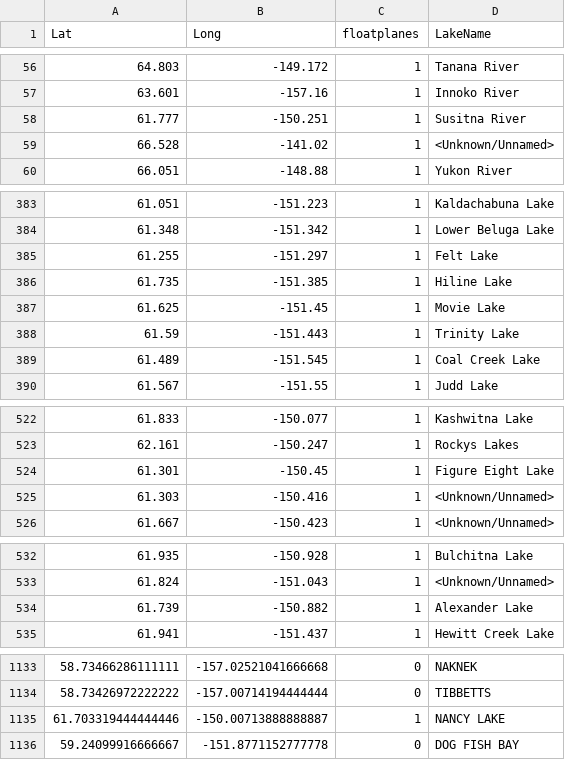
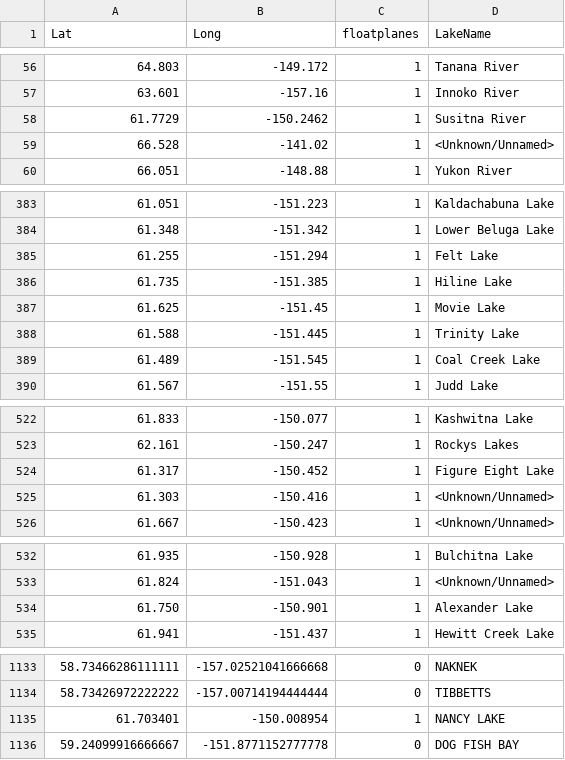
Before and after one commit to kaiverson/FloatplaneLandabilityProblem, a CSV file: flight_data/cleaned.csv, drawn as a sheet; only a part is shown, gaps mark what is left out; the diff covers the shown part only.

Commit message:
adjusted verified landable coordinates that were slightly outside of detected lakes

```diff
--- a/flight_data/cleaned.csv
+++ b/flight_data/cleaned.csv
@@ -57,3 +57,3 @@ Lat,Long,floatplanes,LakeName
 63.601,-157.16,1,Innoko River
-61.777,-150.251,1,Susitna River
+61.7729,-150.2462,1,Susitna River
 66.528,-141.02,1,<Unknown/Unnamed>
@@ -384,6 +384,6 @@ Lat,Long,floatplanes,LakeName
 61.348,-151.342,1,Lower Beluga Lake
-61.255,-151.297,1,Felt Lake
+61.255,-151.294,1,Felt Lake
 61.735,-151.385,1,Hiline Lake
 61.625,-151.45,1,Movie Lake
-61.59,-151.443,1,Trinity Lake
+61.588,-151.445,1,Trinity Lake
 61.489,-151.545,1,Coal Creek Lake
@@ -523,3 +523,3 @@ Lat,Long,floatplanes,LakeName
 62.161,-150.247,1,Rockys Lakes
-61.301,-150.45,1,Figure Eight Lake
+61.317,-150.452,1,Figure Eight Lake
 61.303,-150.416,1,<Unknown/Unnamed>
@@ -533,3 +533,3 @@ Lat,Long,floatplanes,LakeName
 61.824,-151.043,1,<Unknown/Unnamed>
-61.739,-150.882,1,Alexander Lake
+61.750,-150.901,1,Alexander Lake
 61.941,-151.437,1,Hewitt Creek Lake
@@ -1134,3 +1134,3 @@ Lat,Long,floatplanes,LakeName
 58.73426972222222,-157.00714194444444,0,TIBBETTS
-61.703319444444446,-150.00713888888887,1,NANCY LAKE
+61.703401,-150.008954,1,NANCY LAKE
 59.24099916666667,-151.8771152777778,0,DOG FISH BAY
```
Also changed, not shown: 5 edited cells elsewhere in this file.
